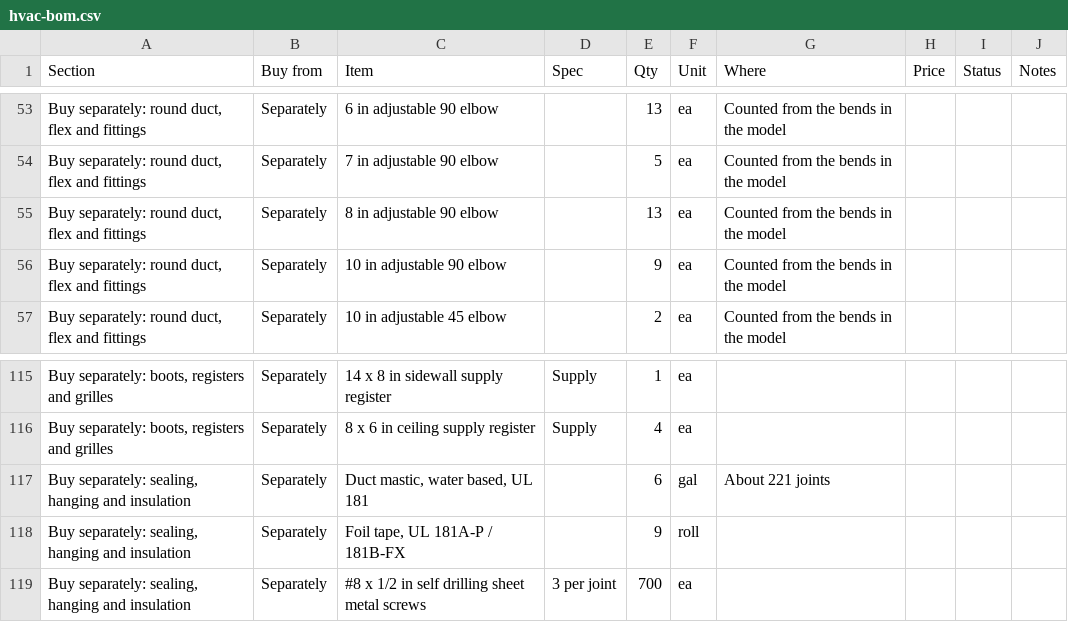
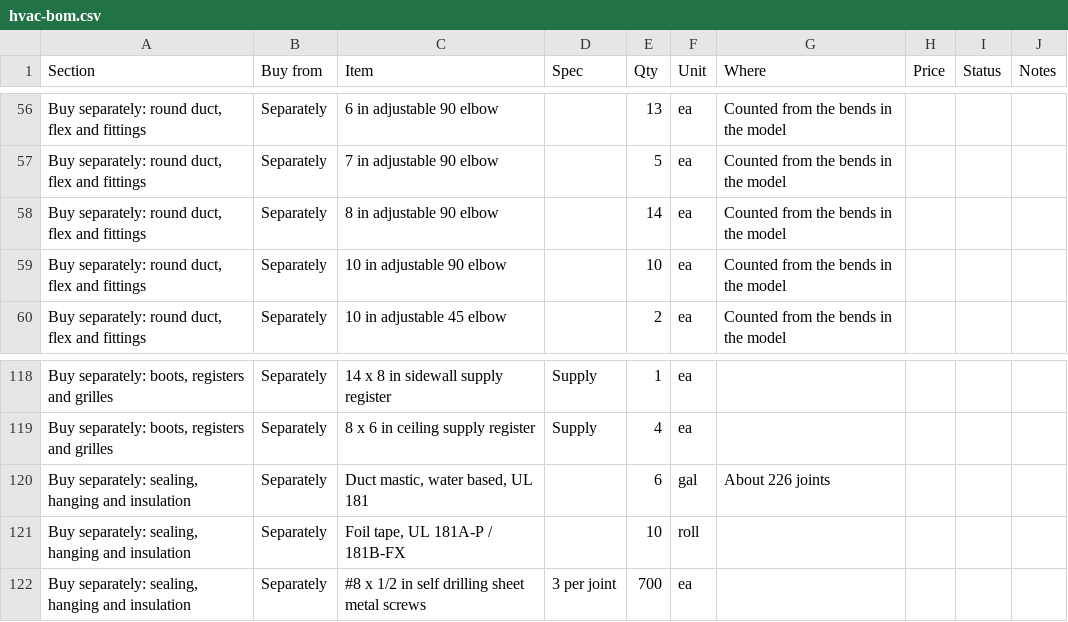
Before and after one commit to mullinmax/house, a CSV file: docs/hvac-bom.csv, drawn as a sheet; only a part is shown, gaps mark what is left out; addresses are those after the commit; the diff covers the shown part only; the diff names each change by its address in the sheet, - before the commit and + after, or states it on an @@ line.

```diff
--- a/docs/hvac-bom.csv
+++ b/docs/hvac-bom.csv
-E58 (Qty): 13
+E58 (Qty): 14
-E59 (Qty): 9
+E59 (Qty): 10
-G120 (Where): About 221 joints
+G120 (Where): About 226 joints
-E121 (Qty): 9
+E121 (Qty): 10
```
Also changed, not shown: 3 added rows and 17 edited cells elsewhere in this file, 6 other files.
